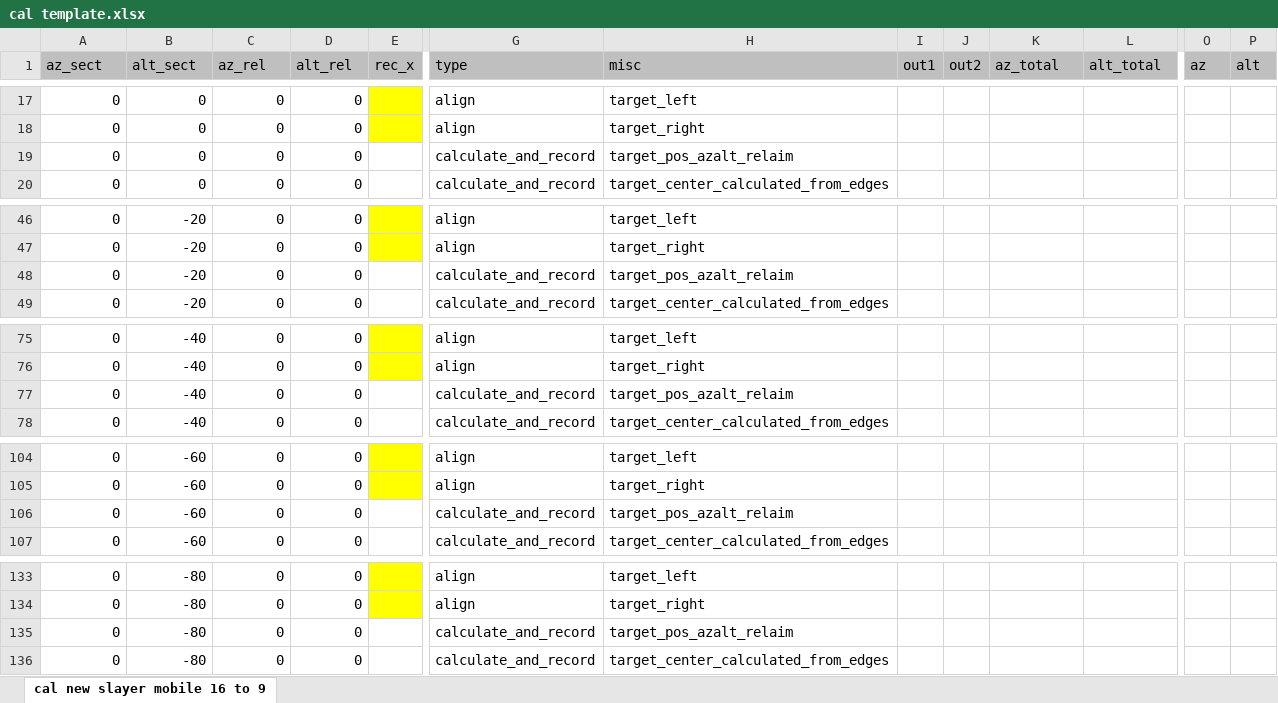
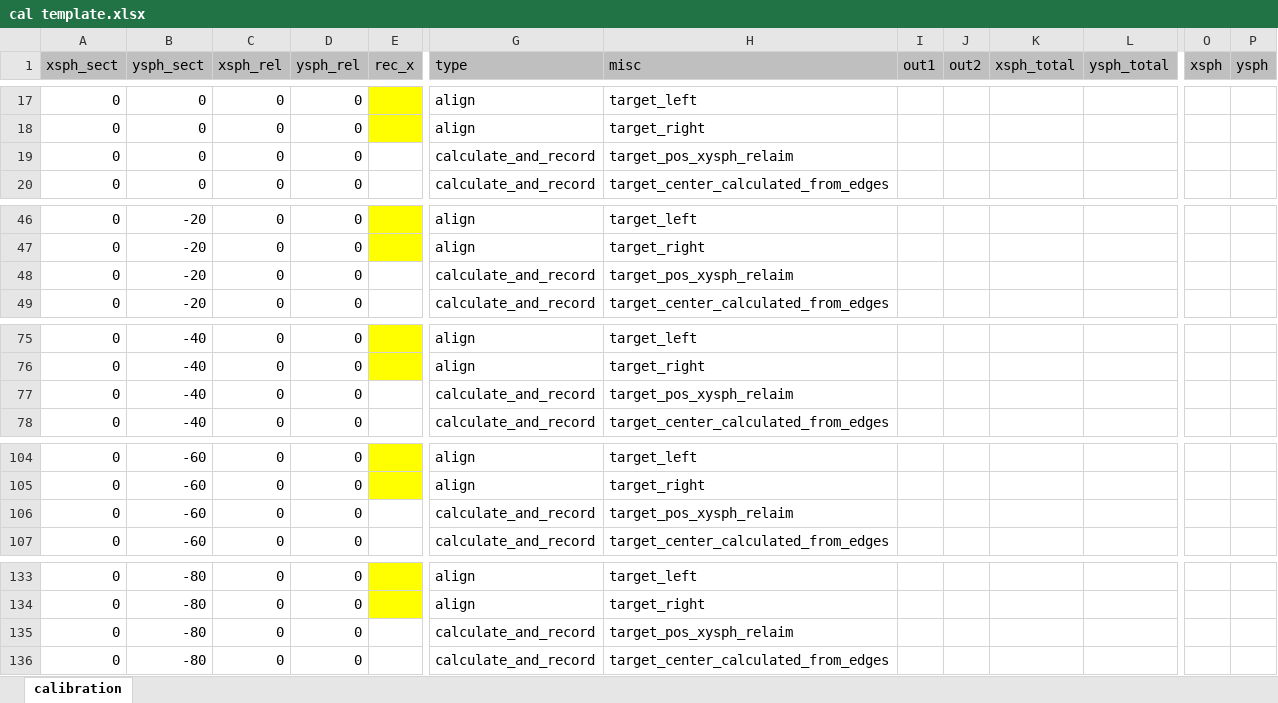
Before and after one commit to rr34/time-v3, an Excel workbook: awim/cal template.xlsx, sheet calibration, drawn as a sheet; only a part is shown, gaps mark what is left out; values as stored, in another font and other column widths than the file's, no borders; the diff covers the shown part only; the diff names each change by its address in the sheet, - before the commit and + after, or states it on an @@ line.

Commit message:
Geometry
After three days of geometry, the camera reference azalt from sun pixel in image works.

```diff
--- a/awim/cal template.xlsx (sheet calibration)
+++ b/awim/cal template.xlsx (sheet calibration)
-sheet tab: cal new slayer mobile 16 to 9
+sheet tab: calibration
-A1: az_sect
+A1: xsph_sect
-B1: alt_sect
+B1: ysph_sect
-C1: az_rel
+C1: xsph_rel
-D1: alt_rel
+D1: ysph_rel
-K1: az_total
+K1: xsph_total
-L1: alt_total
+L1: ysph_total
-O1: az
+O1: xsph
-P1: alt
+P1: ysph
-H19 (misc): target_pos_azalt_relaim
+H19 (misc): target_pos_xysph_relaim
-H48 (misc): target_pos_azalt_relaim
+H48 (misc): target_pos_xysph_relaim
-H77 (misc): target_pos_azalt_relaim
+H77 (misc): target_pos_xysph_relaim
-H106 (misc): target_pos_azalt_relaim
+H106 (misc): target_pos_xysph_relaim
-H135 (misc): target_pos_azalt_relaim
+H135 (misc): target_pos_xysph_relaim
```
Also changed, not shown: 15 edited cells elsewhere in this sheet, awim/cal slayer 0.5 zoom.xlsx, 17 other files.
